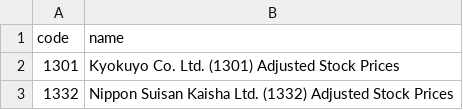
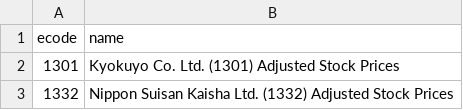
Before and after one commit to webclinic017/TWS-Equities-1, a CSV file: data_files/input_data/tickers.csv, drawn as a sheet; only a part is shown.

```diff
--- a/data_files/input_data/tickers.csv
+++ b/data_files/input_data/tickers.csv
@@ -1,2 +1,2 @@
-code,name
+ecode,name
 1301,Kyokuyo Co. Ltd. (1301) Adjusted Stock Prices
```
Also changed, not shown: 12 other files.
